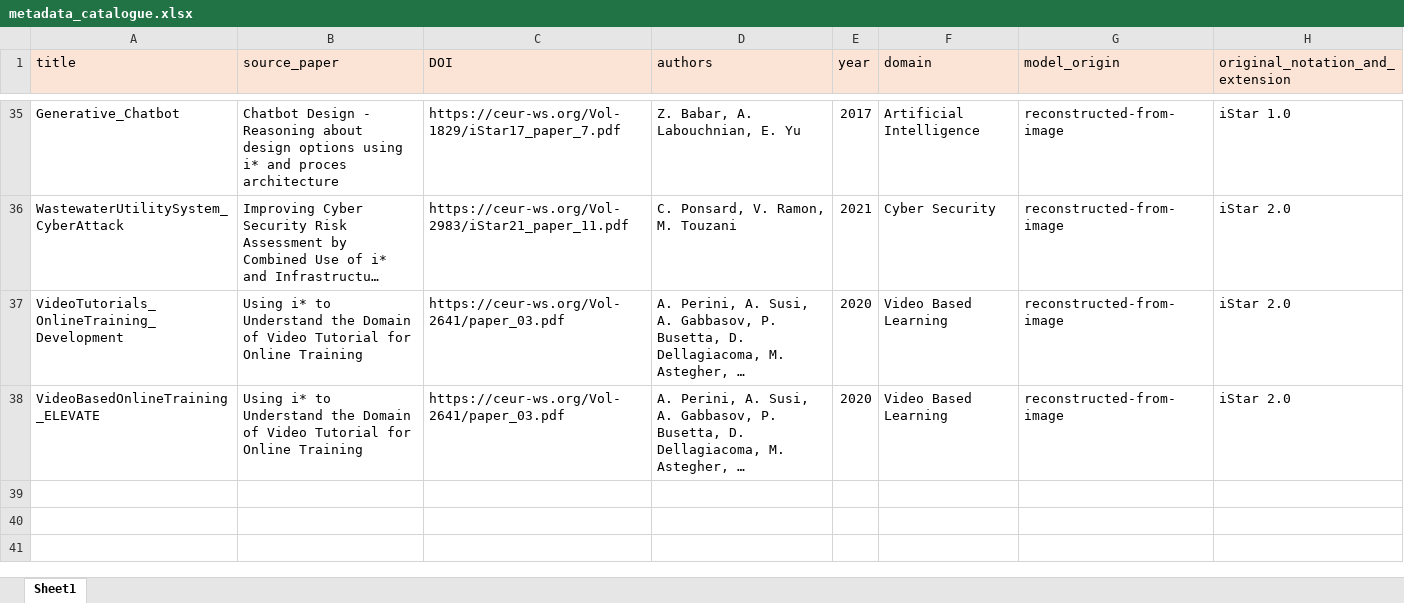
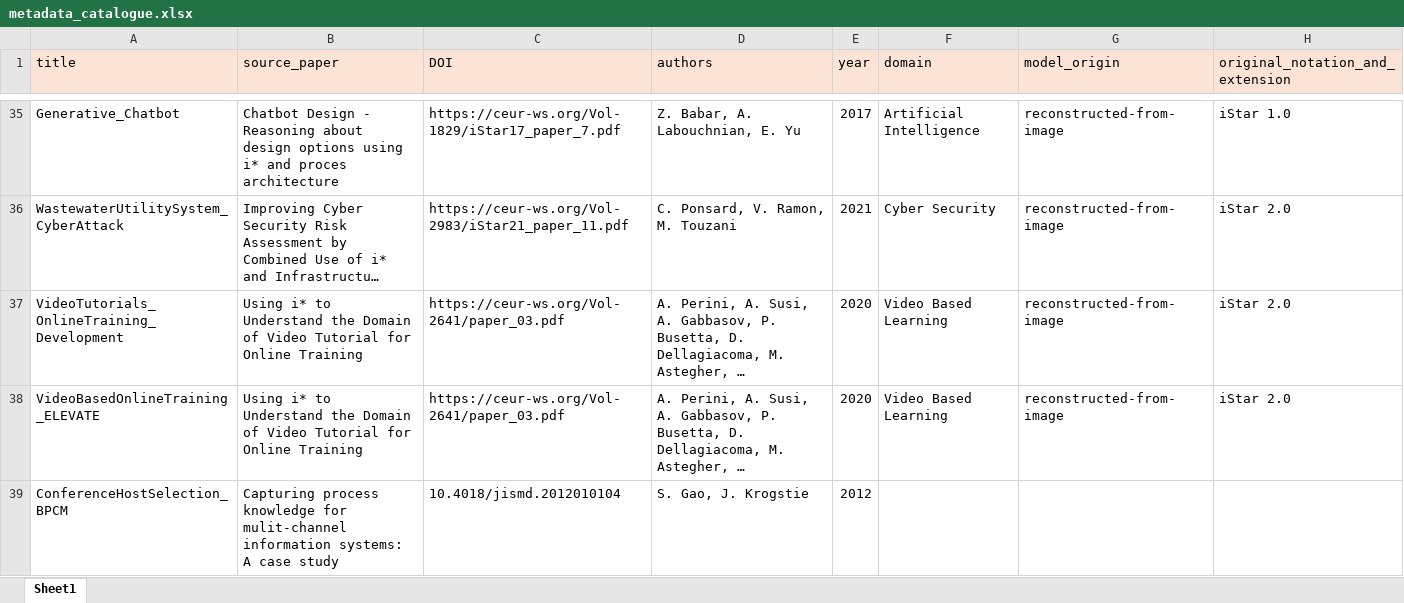
Before and after one commit to esm2345/GoalModelRepository, an Excel workbook: metadata_catalogue.xlsx, sheet Sheet1, drawn as a sheet; only a part is shown, gaps mark what is left out; long unchanged cells end in …; values as stored, in another font and other column widths than the file's, no borders; the diff names each change by its address in the sheet, - before the commit and + after, or states it on an @@ line.

Commit message:
conference entry

```diff
--- a/metadata_catalogue.xlsx (sheet Sheet1)
+++ b/metadata_catalogue.xlsx (sheet Sheet1)
+row 39: ConferenceHostSelection_BPCM | Capturing process knowledge for mulit-channel information systems: A case study | 10.4018/jismd.2012010104 | S. Gao, J. Krogstie | 2012
```
Also changed, not shown: 3 other files.
